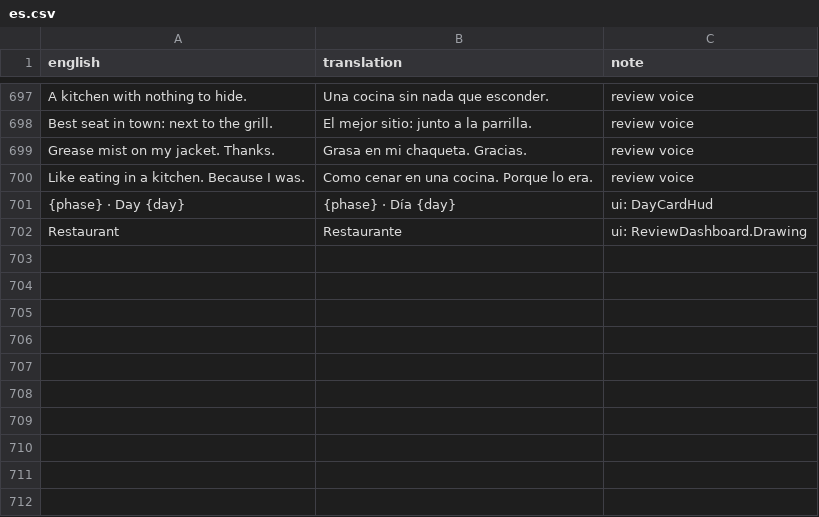
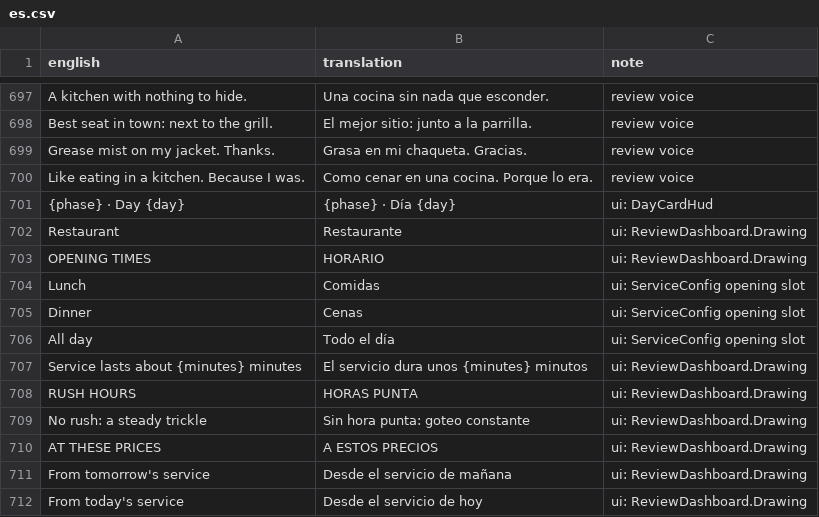
Before and after one commit to sergiofidalgo/mise-en-flex, a CSV file: Assets/_Project/Data/Localization/es.csv, drawn as a sheet; only a part is shown, gaps mark what is left out; the diff names each change by its address in the sheet, - before the commit and + after, or states it on an @@ line.

```diff
--- a/Assets/_Project/Data/Localization/es.csv
+++ b/Assets/_Project/Data/Localization/es.csv
+row 703: OPENING TIMES | HORARIO | ui: ReviewDashboard.Drawing
+row 704: Lunch | Comidas | ui: ServiceConfig opening slot
+row 705: Dinner | Cenas | ui: ServiceConfig opening slot
+row 706: All day | Todo el día | ui: ServiceConfig opening slot
+row 707: Service lasts about {minutes} minutes | El servicio dura unos {minutes} minutos | ui: ReviewDashboard.Drawing
+row 708: RUSH HOURS | HORAS PUNTA | ui: ReviewDashboard.Drawing
+row 709: No rush: a steady trickle | Sin hora punta: goteo constante | ui: ReviewDashboard.Drawing
+row 710: AT THESE PRICES | A ESTOS PRECIOS | ui: ReviewDashboard.Drawing
+row 711: From tomorrow's service | Desde el servicio de mañana | ui: ReviewDashboard.Drawing
+row 712: From today's service | Desde el servicio de hoy | ui: ReviewDashboard.Drawing
```
Also changed, not shown: 20 other files.
